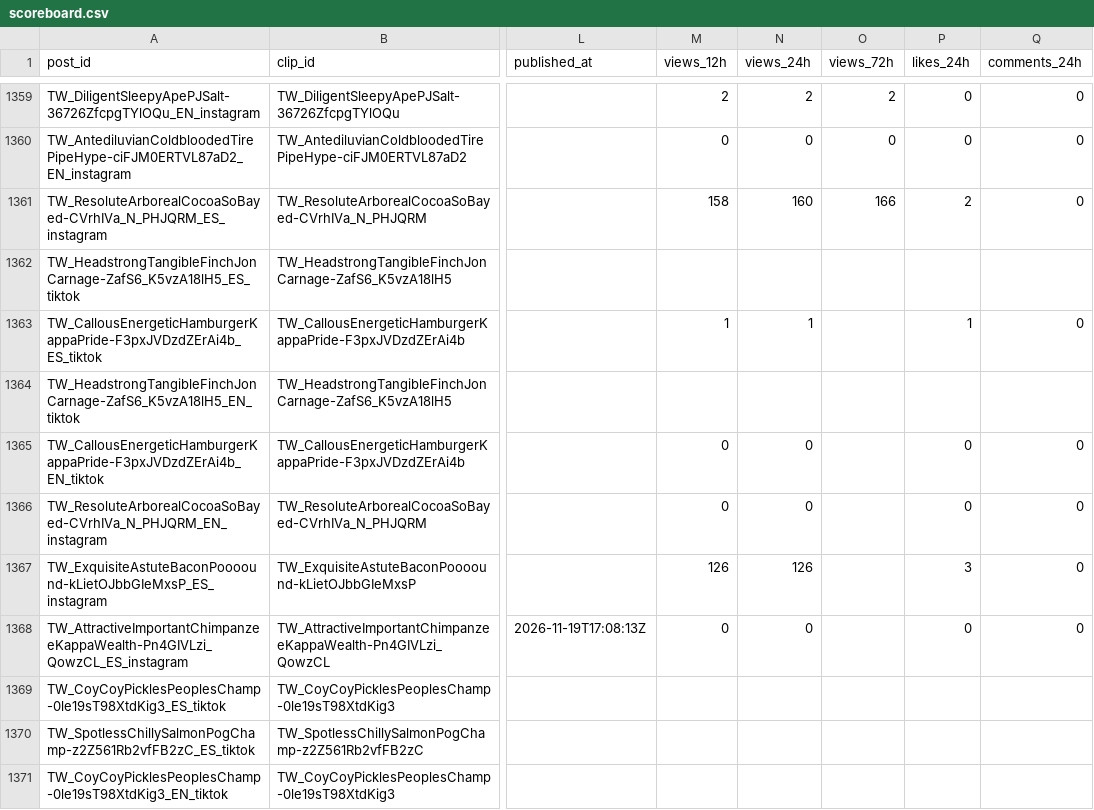
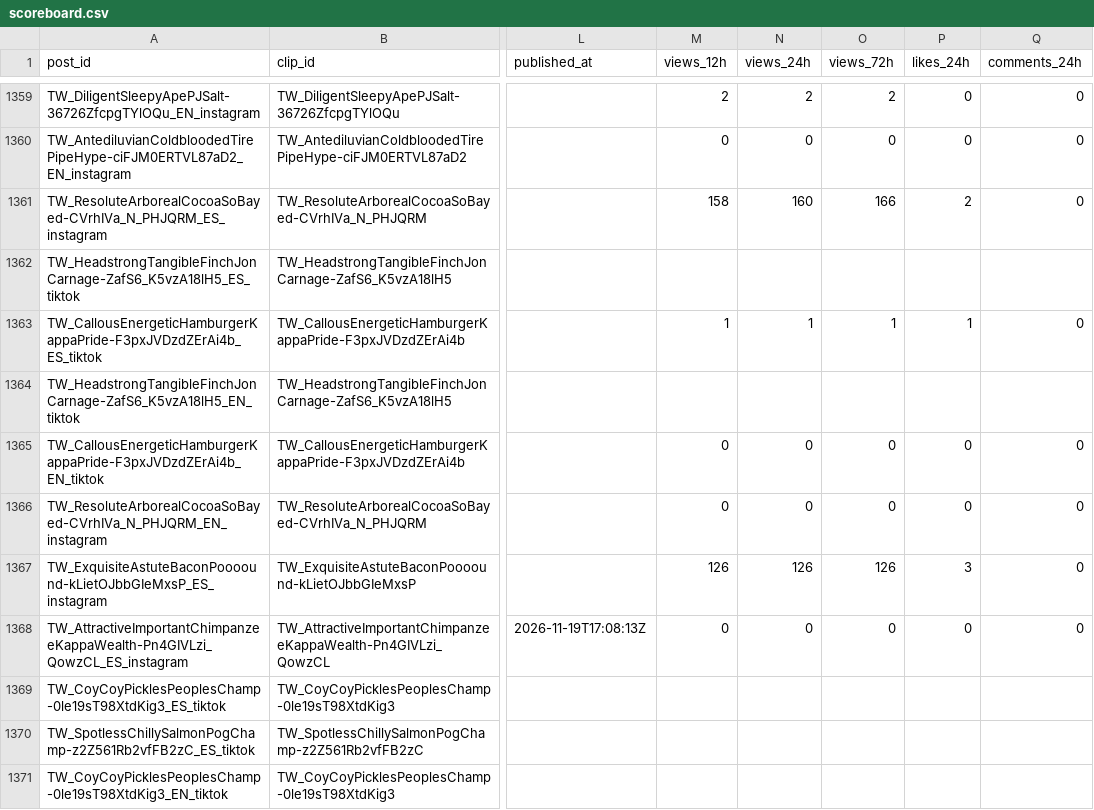
Before and after one commit to ty2mcdwdhw-hash/okx-proxy, a CSV file: GTA6_AUTO_CLIPPER/scoreboard.csv, drawn as a sheet; only a part is shown, gaps mark what is left out; the diff names each change by its address in the sheet, - before the commit and + after, or states it on an @@ line.

```diff
--- a/GTA6_AUTO_CLIPPER/scoreboard.csv
+++ b/GTA6_AUTO_CLIPPER/scoreboard.csv
-O1363 (views_72h): (empty)
+O1363 (views_72h): 1
-O1365:O1366 (views_72h): (empty)
+O1365:O1366 (views_72h): 0
-O1367 (views_72h): (empty)
+O1367 (views_72h): 126
-O1368 (views_72h): (empty)
+O1368 (views_72h): 0
```
Also changed, not shown: 50 other files.
